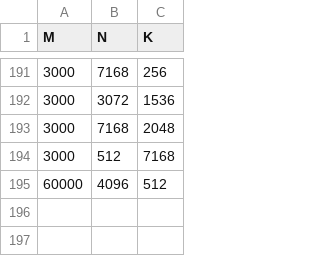
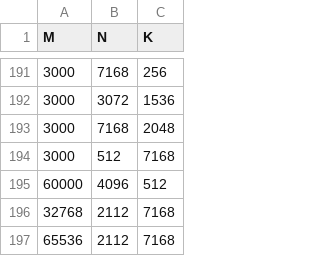
Before and after one commit to lucas-santos-amd/aiter, a CSV file: aiter/configs/a4w4_blockscale_untuned_gemm.csv, drawn as a sheet; only a part is shown, gaps mark what is left out.

```diff
--- a/aiter/configs/a4w4_blockscale_untuned_gemm.csv
+++ b/aiter/configs/a4w4_blockscale_untuned_gemm.csv
@@ -195 +195,3 @@ M,N,K
 60000, 4096, 512
+32768, 2112, 7168
+65536, 2112, 7168
```
Also changed, not shown: aiter/configs/a4w4_blockscale_tuned_gemm.csv.
